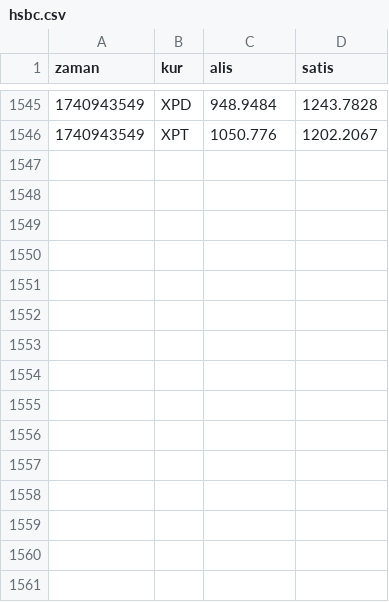
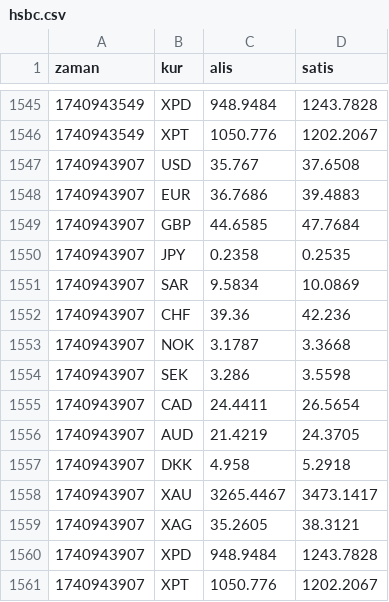
Before and after one commit to c6p/flat-bank, a CSV file: hsbc.csv, drawn as a sheet; only a part is shown, gaps mark what is left out.

Commit message:
Flat: latest data (2025-03-02T19:31:55.775Z) {   "date": "2025-03-02T19:31:55.775Z",   "files": [     {       "name": "ing.csv",       "deltaBytes": 482,       "source": "https://www.ing.com.tr/ProxyManagement/SiteManagerService_Script.aspx/GetCurrencyRates"     },     {       "name": "garanti.csv",       "deltaBytes": 408,       "source": "https://www.ing.com.tr/ProxyManagement/SiteManagerService_Script.aspx/GetCurrencyRates"     },     {       "name": "enpara.csv",       "deltaBytes": 109,       "source": "https://www.qnbfinansbank.enpara.com/hesaplar/doviz-ve-altin-kurlari"     },     {       "name": "teb.csv",       "deltaBytes": 125,       "source": "https://www.cepteteb.com.tr/services/GetGunlukDovizKur"     },     {       "name": "hsbc.csv",       "deltaBytes": 460,       "source": "https://www.hsbcyatirim.com.tr/api/hsbcdata/getForeignCurrencies"     },     {       "name": "kuveytturk.csv",       "deltaBytes": 173,       "source": "https://www.kuveytturk.com.tr/ck0d84?B83A1EF44DD940F2FEC85646BDB25EA0"     },     {       "name": "isbank.csv",       "deltaBytes": 396,       "source": "https://www.isbank.com.tr/_vti_bin/DV.Isbank/PriceAndRate/PriceAndRateService.svc/GetFxRates"     },     {       "name": "ziraat.csv",       "deltaBytes": 343,       "source": "https://www.ing.com.tr/ProxyManagement/SiteManagerService_Script.aspx/GetCurrencyRates"     },     {       "name": "yapikredi.csv",       "deltaBytes": 107,       "source": "https://www.yapikredi.com.tr/_ajaxproxy/general.aspx/LoadMainCurrencies"     }   ] }

```diff
--- a/hsbc.csv
+++ b/hsbc.csv
@@ -1546 +1546,16 @@ zaman,kur,alis,satis
 1740943549,XPT,1050.776,1202.2067
+1740943907,USD,35.767,37.6508
+1740943907,EUR,36.7686,39.4883
+1740943907,GBP,44.6585,47.7684
+1740943907,JPY,0.2358,0.2535
+1740943907,SAR,9.5834,10.0869
+1740943907,CHF,39.36,42.236
+1740943907,NOK,3.1787,3.3668
+1740943907,SEK,3.286,3.5598
+1740943907,CAD,24.4411,26.5654
+1740943907,AUD,21.4219,24.3705
+1740943907,DKK,4.958,5.2918
+1740943907,XAU,3265.4467,3473.1417
+1740943907,XAG,35.2605,38.3121
+1740943907,XPD,948.9484,1243.7828
+1740943907,XPT,1050.776,1202.2067
```
Also changed, not shown: ing.csv, isbank.csv, 6 other files.
